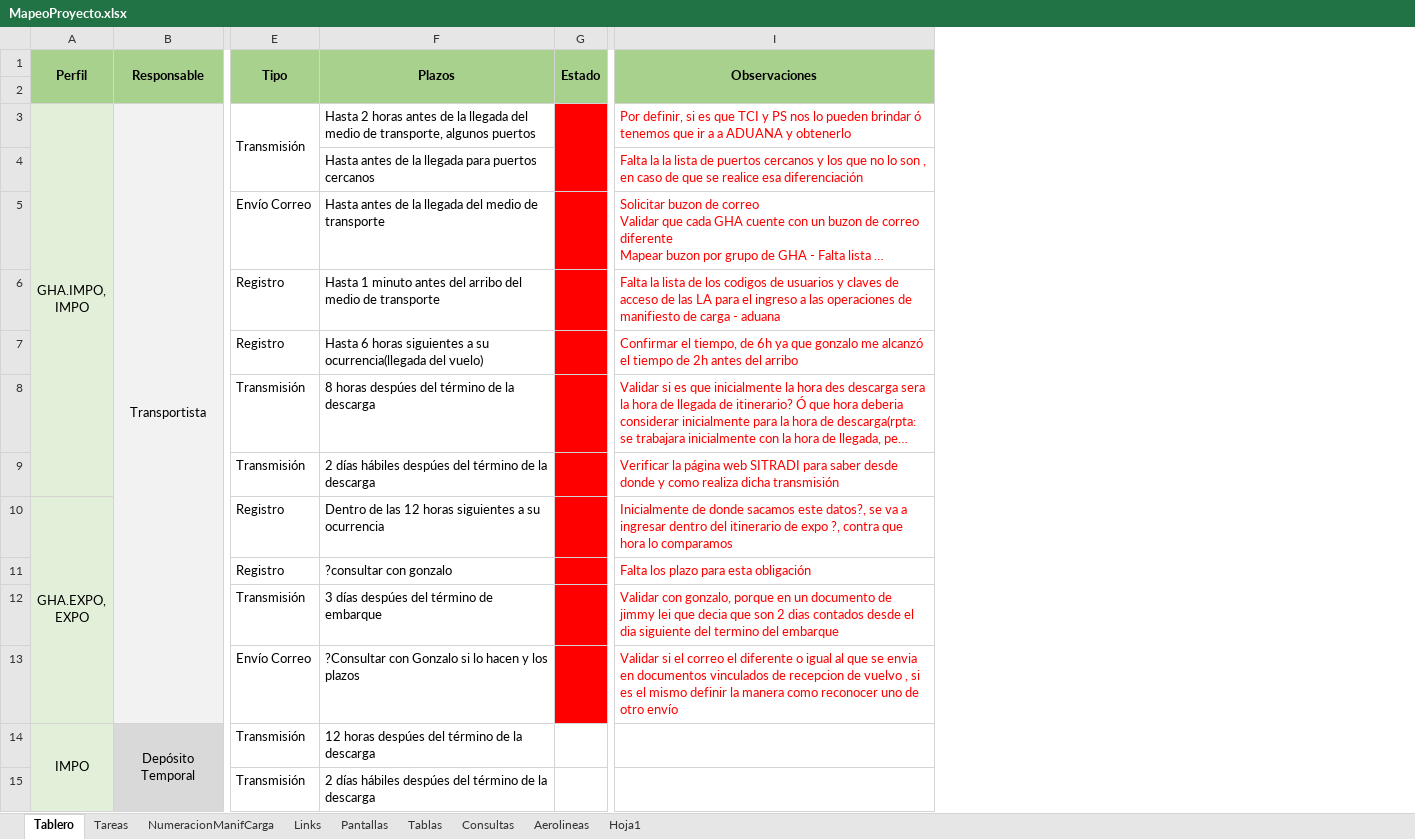
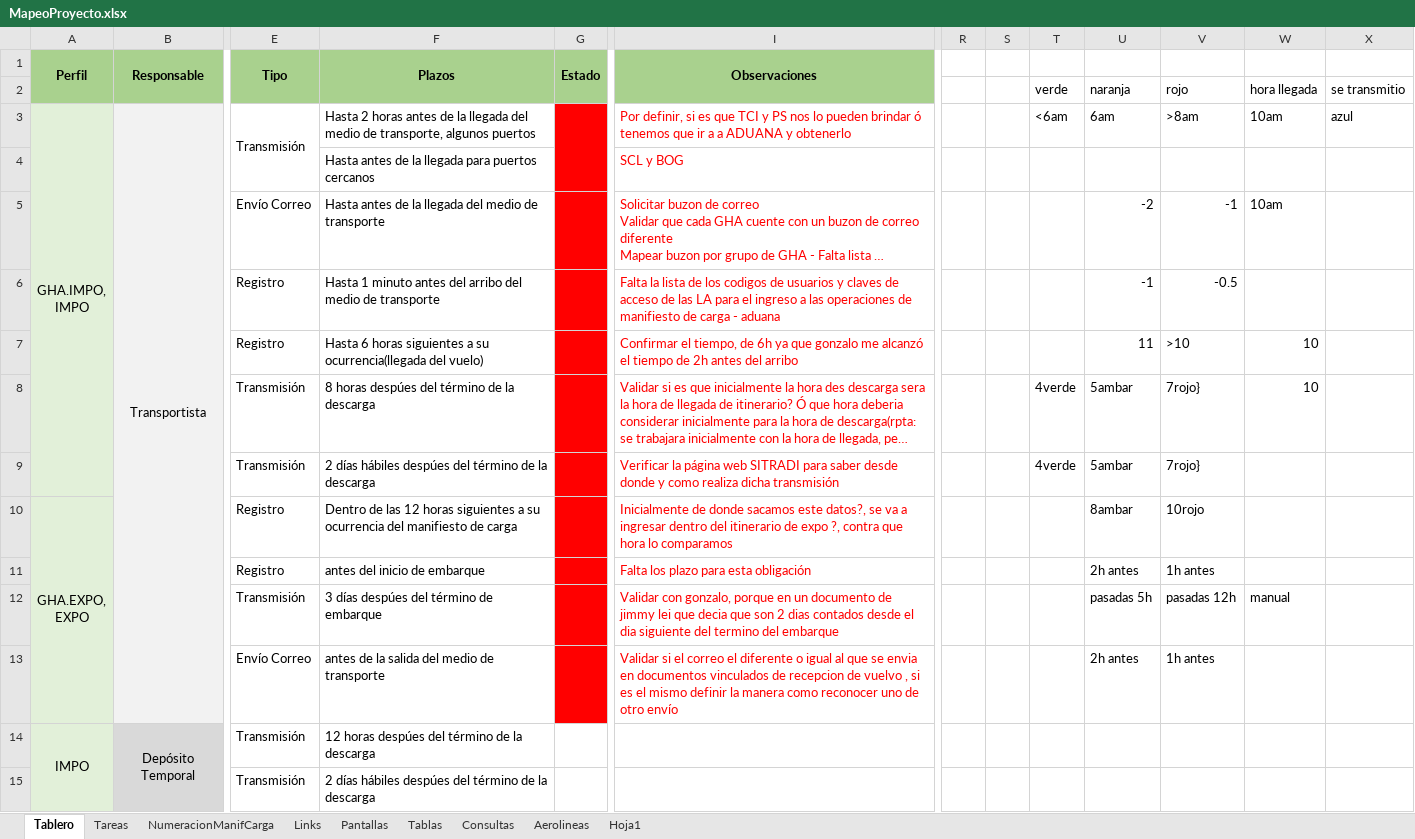
Before and after one commit to yahck/pyTransmisionesTalma, an Excel workbook: Documentos/MapeoProyecto.xlsx, sheet Tablero, drawn as a sheet; only a part is shown, gaps mark what is left out; long unchanged cells end in …; values as stored, in another font and other column widths than the file's, no borders; the diff names each change by its address in the sheet, - before the commit and + after, or states it on an @@ line.

```diff
--- a/Documentos/MapeoProyecto.xlsx (sheet Tablero)
+++ b/Documentos/MapeoProyecto.xlsx (sheet Tablero)
+column R, empty
+column S, empty
+column T, rows 2-9: verde | <6am |  |  |  |  | 4verde | 4verde
+column U, rows 2-13: naranja | 6am |  | -2 | -1 | 11 | 5ambar | 5ambar | 8ambar | 2h antes | pasadas 5h | 2h antes
+column V, rows 2-13: rojo | >8am |  | -1 | -0.5 | >10 | 7rojo} | 7rojo} | 10rojo | 1h antes | pasadas 12h | 1h antes
+column W, rows 2-12: hora llegada | 10am |  | 10am |  | 10 | 10 |  |  |  | manual
+column X, rows 2-3: se transmitio | azul
-I4 (Observaciones): Falta la la lista de puertos cercanos y los que no lo son , en caso de que se realice esa diferenciación
+I4 (Observaciones): SCL y BOG
-F10 (Plazos): …su ocurrencia
+F10 (Plazos): …su ocurrencia del manifiesto de carga
-F11 (Plazos): ?consultar con gonzalo
+F11 (Plazos): antes del inicio de embarque
-F13 (Plazos): ?Consultar con Gonzalo si lo hacen y los plazos
+F13 (Plazos): antes de la salida del medio de transporte
```
Also changed, not shown: sheet Tareas, 4 other files.
